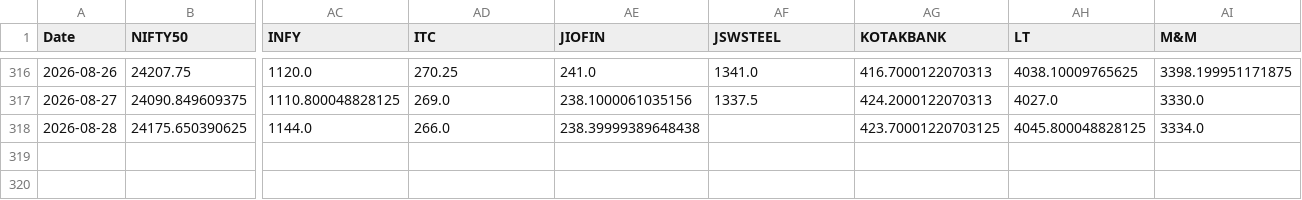
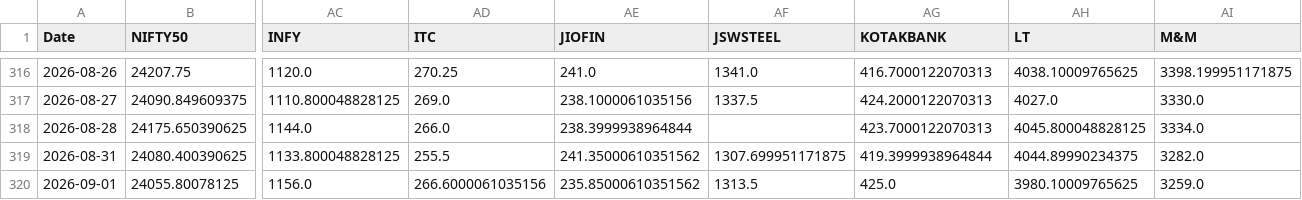
Before and after one commit to varshu22/relative-rotational-graph, a CSV file: prices.csv, drawn as a sheet; only a part is shown, gaps mark what is left out; rows hold the shown columns only; the diff names each change by its address in the sheet, - before the commit and + after, or states it on an @@ line.

```diff
--- a/prices.csv
+++ b/prices.csv
-AE318 (JIOFIN): 238.39999389648438
+AE318 (JIOFIN): 238.3999938964844
-AG318 (KOTAKBANK): 423.70001220703125
+AG318 (KOTAKBANK): 423.7000122070313
+row 319: 2026-08-31 | 24080.400390625 | 1133.800048828125 | 255.5 | 241.35000610351562 | 1307.699951171875 | 419.3999938964844 | 4044.89990234375 | 3282.0
+row 320: 2026-09-01 | 24055.80078125 | 1156.0 | 266.6000061035156 | 235.85000610351562 | 1313.5 | 425.0 | 3980.10009765625 | 3259.0
```
Also changed, not shown: 1 other file.
